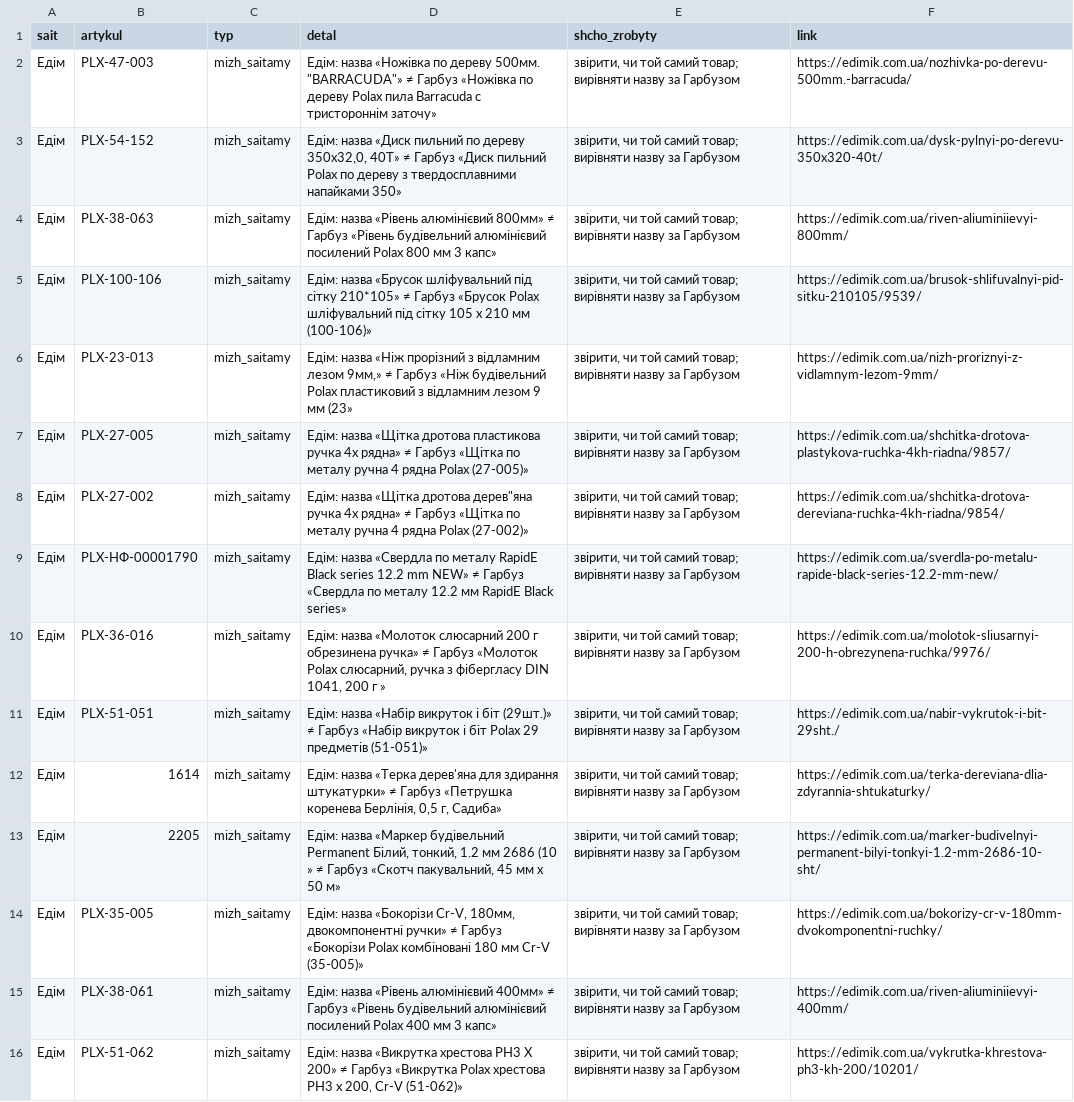
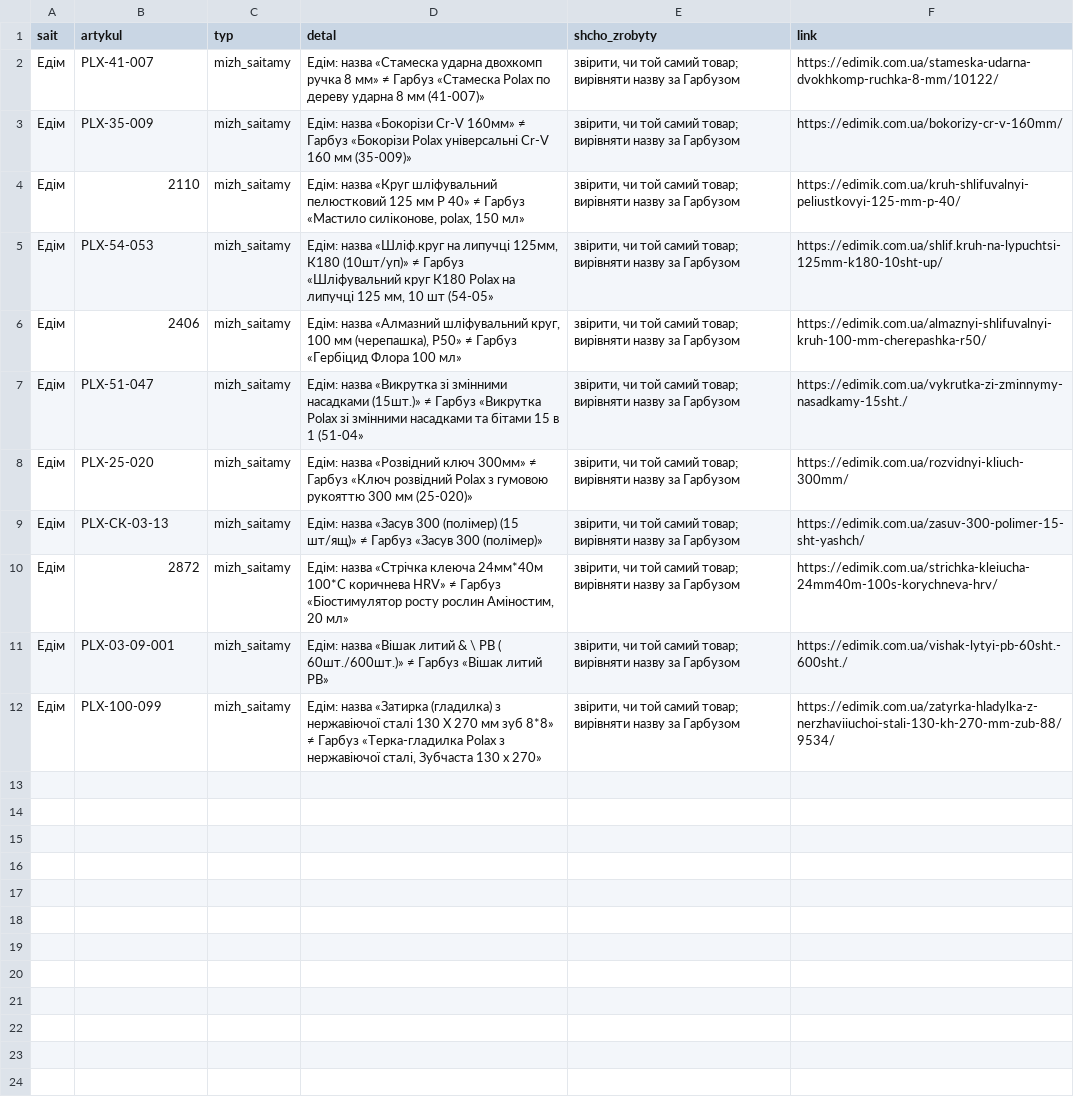
Before and after one commit to enagrosvit-beep/pub, a CSV file: audyt-1680/ruchni-Едім.csv, drawn as a sheet; removed rows and columns are numbered as before the commit, all else as after; the diff names each change by its address in the sheet, - before the commit and + after, or states it on an @@ line.

```diff
--- a/audyt-1680/ruchni-Едім.csv
+++ b/audyt-1680/ruchni-Едім.csv
-B2 (artykul): PLX-47-003
+B2 (artykul): PLX-41-007
-D2 (detal): Едім: назва «Ножівка по дереву 500мм. "BARRACUDA"» ≠ Гарбуз «Ножівка по дереву Polax пила Barracuda c тристороннім заточу»
+D2 (detal): Едім: назва «Стамеска ударна двохкомп ручка 8 мм» ≠ Гарбуз «Стамеска Polax по дереву ударна 8 мм (41-007)»
-F2 (link): https://edimik.com.ua/nozhivka-po-derevu-500mm.-barracuda/
+F2 (link): https://edimik.com.ua/stameska-udarna-dvokhkomp-ruchka-8-mm/10122/
-B3 (artykul): PLX-54-152
+B3 (artykul): PLX-35-009
-D3 (detal): Едім: назва «Диск пильний по дереву 350x32,0, 40Т» ≠ Гарбуз «Диск пильний Polax по дереву з твердосплавними напайками 350»
+D3 (detal): Едім: назва «Бокорізи Cr-V 160мм» ≠ Гарбуз «Бокорізи Polax універсальні Cr-V 160 мм (35-009)»
-F3 (link): https://edimik.com.ua/dysk-pylnyi-po-derevu-350x320-40t/
+F3 (link): https://edimik.com.ua/bokorizy-cr-v-160mm/
-B4 (artykul): PLX-38-063
+B4 (artykul): 2110
-D4 (detal): Едім: назва «Рівень алюмінієвий 800мм» ≠ Гарбуз «Рівень будівельний алюмінієвий посилений Polax 800 мм 3 капс»
+D4 (detal): Едім: назва «Круг шліфувальний пелюстковий 125 мм P 40» ≠ Гарбуз «Мастило силіконове, polax, 150 мл»
-F4 (link): https://edimik.com.ua/riven-aliuminiievyi-800mm/
+F4 (link): https://edimik.com.ua/kruh-shlifuvalnyi-peliustkovyi-125-mm-p-40/
-B5 (artykul): PLX-100-106
+B5 (artykul): PLX-54-053
-D5 (detal): Едім: назва «Брусок шліфувальний під сітку 210*105» ≠ Гарбуз «Брусок Polax шліфувальний під сітку 105 х 210 мм (100-106)»
+D5 (detal): Едім: назва «Шліф.круг на липучці 125мм, К180 (10шт/уп)» ≠ Гарбуз «Шліфувальний круг К180 Polax на липучці 125 мм, 10 шт (54-05»
-F5 (link): https://edimik.com.ua/brusok-shlifuvalnyi-pid-sitku-210105/9539/
+F5 (link): https://edimik.com.ua/shlif.kruh-na-lypuchtsi-125mm-k180-10sht-up/
-B6 (artykul): PLX-23-013
+B6 (artykul): 2406
-D6 (detal): Едім: назва «Ніж прорізний з відламним лезом 9мм,» ≠ Гарбуз «Ніж будівельний Polax пластиковий з відламним лезом 9 мм (23»
+D6 (detal): Едім: назва «Алмазний шліфувальний круг, 100 мм (черепашка), Р50» ≠ Гарбуз «Гербіцид Флора 100 мл»
-F6 (link): https://edimik.com.ua/nizh-proriznyi-z-vidlamnym-lezom-9mm/
+F6 (link): https://edimik.com.ua/almaznyi-shlifuvalnyi-kruh-100-mm-cherepashka-r50/
-B7 (artykul): PLX-27-005
+B7 (artykul): PLX-51-047
-D7 (detal): Едім: назва «Щітка дротова пластикова ручка 4х рядна» ≠ Гарбуз «Щітка по металу ручна 4 рядна Polax (27-005)»
+D7 (detal): Едім: назва «Викрутка зі змінними насадками (15шт.)» ≠ Гарбуз «Викрутка Polax зі змінними насадками та бітами 15 в 1 (51-04»
-F7 (link): https://edimik.com.ua/shchitka-drotova-plastykova-ruchka-4kh-riadna/9857/
+F7 (link): https://edimik.com.ua/vykrutka-zi-zminnymy-nasadkamy-15sht./
-B8 (artykul): PLX-27-002
+B8 (artykul): PLX-25-020
-D8 (detal): Едім: назва «Щітка дротова дерев"яна ручка 4х рядна» ≠ Гарбуз «Щітка по металу ручна 4 рядна Polax (27-002)»
+D8 (detal): Едім: назва «Розвідний ключ 300мм» ≠ Гарбуз «Ключ розвідний Polax з гумовою рукояттю 300 мм (25-020)»
-F8 (link): https://edimik.com.ua/shchitka-drotova-dereviana-ruchka-4kh-riadna/9854/
+F8 (link): https://edimik.com.ua/rozvidnyi-kliuch-300mm/
-row 9: Едім | PLX-НФ-00001790 | mizh_saitamy | Едім: назва «Свердла по металу RapidE Black series 12.2 mm NEW» ≠ Гарбуз «Свердла по металу 12.2 мм RapidE Black series» | звірити, чи той самий товар; вирівняти назву за Гарбузом | https://edimik.com.ua/sverdla-po-metalu-rapide-black-series-12.2-mm-new/
-B9 (artykul): PLX-36-016
+B9 (artykul): PLX-СК-03-13
-D9 (detal): Едім: назва «Молоток слюсарний 200 г обрезинена ручка» ≠ Гарбуз «Молоток Polax слюсарний, ручка з фібергласу DIN 1041, 200 г »
+D9 (detal): Едім: назва «Засув 300 (полімер) (15 шт/ящ)» ≠ Гарбуз «Засув 300 (полімер)»
-F9 (link): https://edimik.com.ua/molotok-sliusarnyi-200-h-obrezynena-ruchka/9976/
+F9 (link): https://edimik.com.ua/zasuv-300-polimer-15-sht-yashch/
-row 11: Едім | PLX-51-051 | mizh_saitamy | Едім: назва «Набір викруток і біт (29шт.)» ≠ Гарбуз «Набір викруток і біт Polax 29 предметів (51-051)» | звірити, чи той самий товар; вирівняти назву за Гарбузом | https://edimik.com.ua/nabir-vykrutok-i-bit-29sht./
-row 12: Едім | 1614 | mizh_saitamy | Едім: назва «Терка дерев'яна для здирання штукатурки» ≠ Гарбуз «Петрушка коренева Берлінія, 0,5 г, Садиба» | звірити, чи той самий товар; вирівняти назву за Гарбузом | https://edimik.com.ua/terka-dereviana-dlia-zdyrannia-shtukaturky/
-row 13: Едім | 2205 | mizh_saitamy | Едім: назва «Маркер будівельний Permanent Білий, тонкий, 1.2 мм 2686 (10 » ≠ Гарбуз «Скотч пакувальний, 45 мм х 50 м» | звірити, чи той самий товар; вирівняти назву за Гарбузом | https://edimik.com.ua/marker-budivelnyi-permanent-bilyi-tonkyi-1.2-mm-2686-10-sht/
-B10 (artykul): PLX-35-005
+B10 (artykul): 2872
-D10 (detal): Едім: назва «Бокорізи Cr-V, 180мм, двокомпонентні ручки» ≠ Гарбуз «Бокорізи Polax комбіновані 180 мм Cr-V (35-005)»
+D10 (detal): Едім: назва «Стрічка клеюча 24мм*40м 100*С коричнева HRV» ≠ Гарбуз «Біостимулятор росту рослин Аміностим, 20 мл»
-F10 (link): https://edimik.com.ua/bokorizy-cr-v-180mm-dvokomponentni-ruchky/
+F10 (link): https://edimik.com.ua/strichka-kleiucha-24mm40m-100s-korychneva-hrv/
-B11 (artykul): PLX-38-061
+B11 (artykul): PLX-03-09-001
-D11 (detal): Едім: назва «Рівень алюмінієвий 400мм» ≠ Гарбуз «Рівень будівельний алюмінієвий посилений Polax 400 мм 3 капс»
+D11 (detal): Едім: назва «Вішак литий & \ PB ( 60шт./600шт.)» ≠ Гарбуз «Вішак литий PB»
-F11 (link): https://edimik.com.ua/riven-aliuminiievyi-400mm/
+F11 (link): https://edimik.com.ua/vishak-lytyi-pb-60sht.-600sht./
-B12 (artykul): PLX-51-062
+B12 (artykul): PLX-100-099
-D12 (detal): Едім: назва «Викрутка хрестова PH3 Х 200» ≠ Гарбуз «Викрутка Polax хрестова PH3 х 200, Cr-V (51-062)»
+D12 (detal): Едім: назва «Затирка (гладилка) з нержавіючої сталі 130 Х 270 мм зуб 8*8» ≠ Гарбуз «Терка-гладилка Polax з нержавіючої сталі, Зубчаста 130 х 270»
-F12 (link): https://edimik.com.ua/vykrutka-khrestova-ph3-kh-200/10201/
+F12 (link): https://edimik.com.ua/zatyrka-hladylka-z-nerzhaviiuchoi-stali-130-kh-270-mm-zub-88/9534/
```
Also changed, not shown: audyt-1680/ruchni-Гарбуз.csv.
